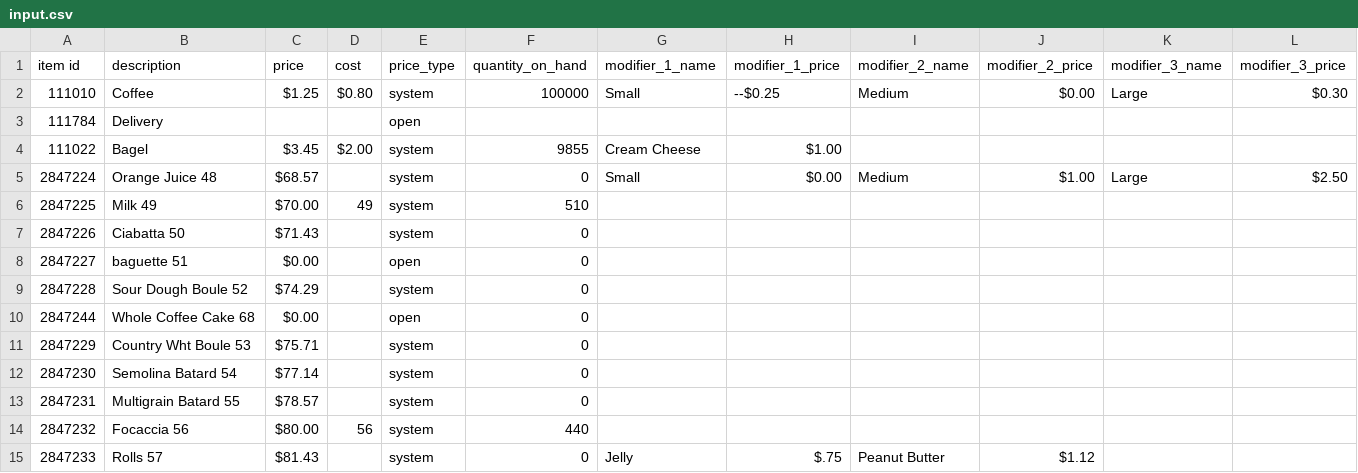
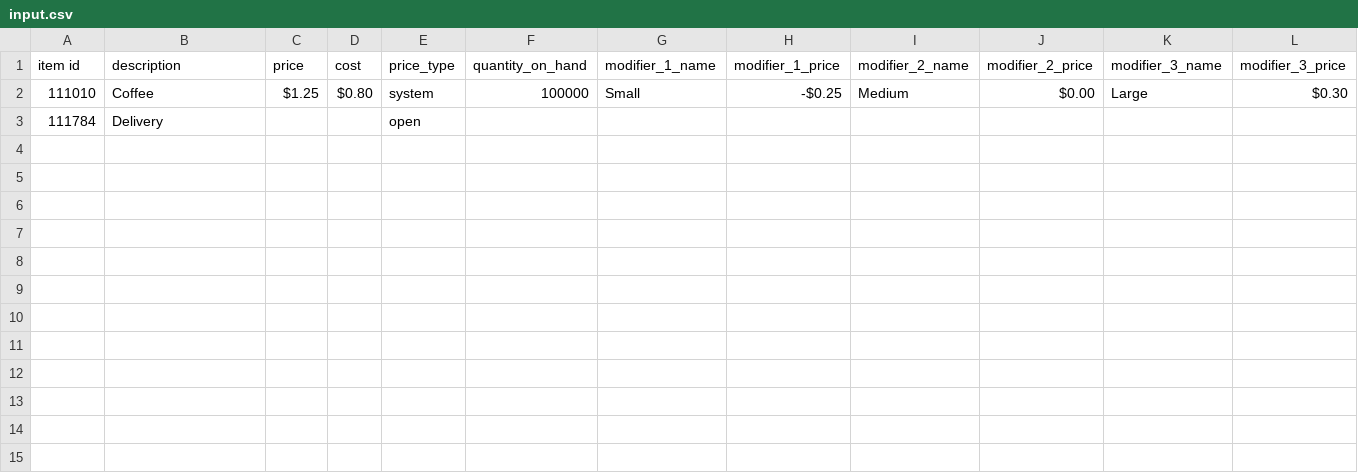
Before and after one commit to lee-b/csv2json_stockitems_go, a CSV file: test_scenarios/given_example_known_output/input.csv, drawn as a sheet; the diff names each change by its address in the sheet, - before the commit and + after, or states it on an @@ line.

```diff
--- a/test_scenarios/given_example_known_output/input.csv
+++ b/test_scenarios/given_example_known_output/input.csv
-H2 (modifier_1_price): -‐$0.25
+H2 (modifier_1_price): -$0.25
-row 4: 111022 | Bagel | $3.45 | $2.00 | system | 9855 | Cream Cheese | $1.00
-row 5: 2847224 | Orange Juice 48 | $68.57 |  | system | 0 | Small | $0.00 | Medium | $1.00 | Large | $2.50
-row 6: 2847225 | Milk 49 | $70.00 | 49 | system | 510
-row 7: 2847226 | Ciabatta 50 | $71.43 |  | system | 0
-row 8: 2847227 | baguette 51 | $0.00 |  | open | 0
-row 9: 2847228 | Sour Dough Boule 52 | $74.29 |  | system | 0
-row 10: 2847244 | Whole Coffee Cake 68 | $0.00 |  | open | 0
-row 11: 2847229 | Country Wht Boule 53 | $75.71 |  | system | 0
-row 12: 2847230 | Semolina Batard 54 | $77.14 |  | system | 0
-row 13: 2847231 | Multigrain Batard 55 | $78.57 |  | system | 0
-row 14: 2847232 | Focaccia 56 | $80.00 | 56 | system | 440
-row 15: 2847233 | Rolls 57 | $81.43 |  | system | 0 | Jelly | $.75 | Peanut Butter | $1.12
```
Also changed, not shown: test_scenarios/given_example_extrapolated/input.csv, 7 other files.
